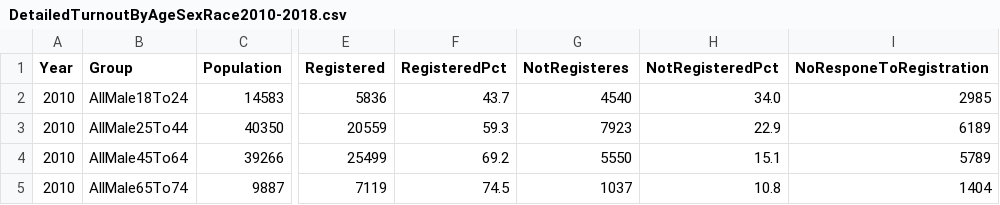
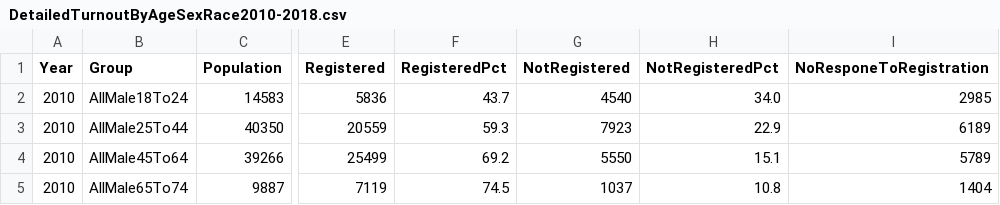
Before and after one commit to blueripple/data-sets, a CSV file: data/election/DetailedTurnoutByAgeSexRace2010-2018.csv, drawn as a sheet; only a part is shown, gaps mark what is left out; the diff names each change by its address in the sheet, - before the commit and + after, or states it on an @@ line.

```diff
--- a/data/election/DetailedTurnoutByAgeSexRace2010-2018.csv
+++ b/data/election/DetailedTurnoutByAgeSexRace2010-2018.csv
-G1: NotRegisteres
+G1: NotRegistered
```
Also changed, not shown: data/election/DetailedTurnoutByAgeSexEducation2010-2018.csv.
